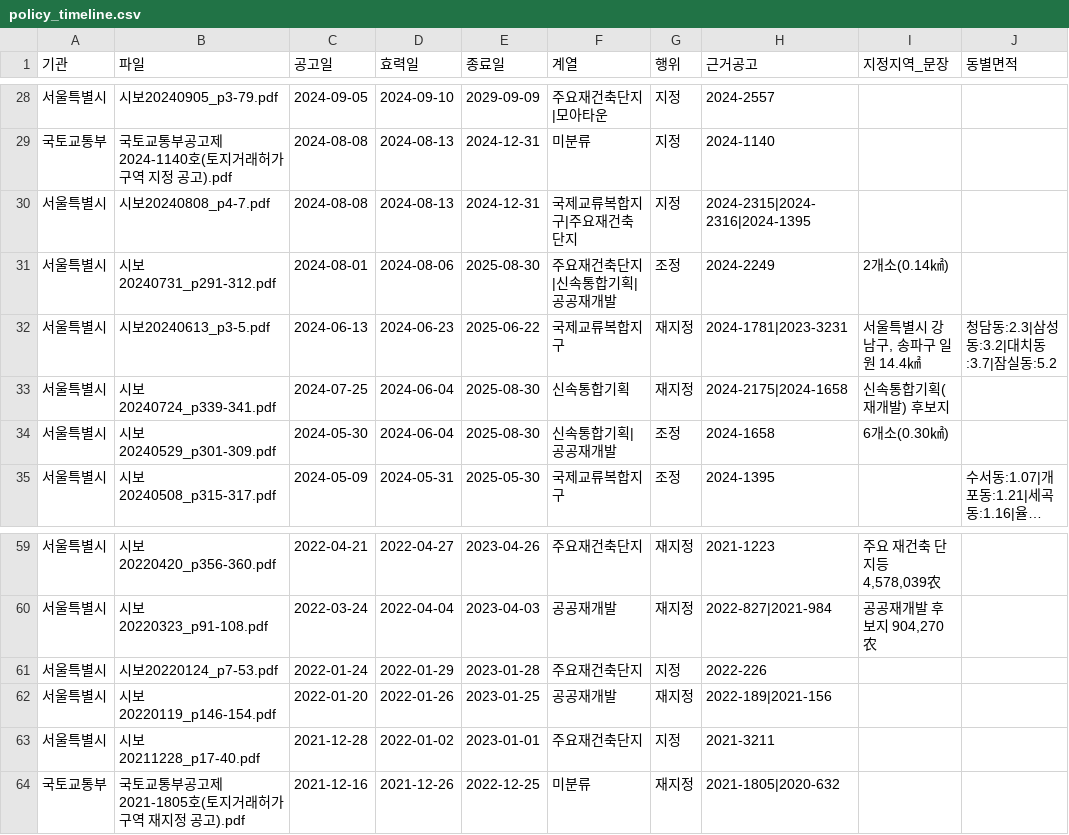
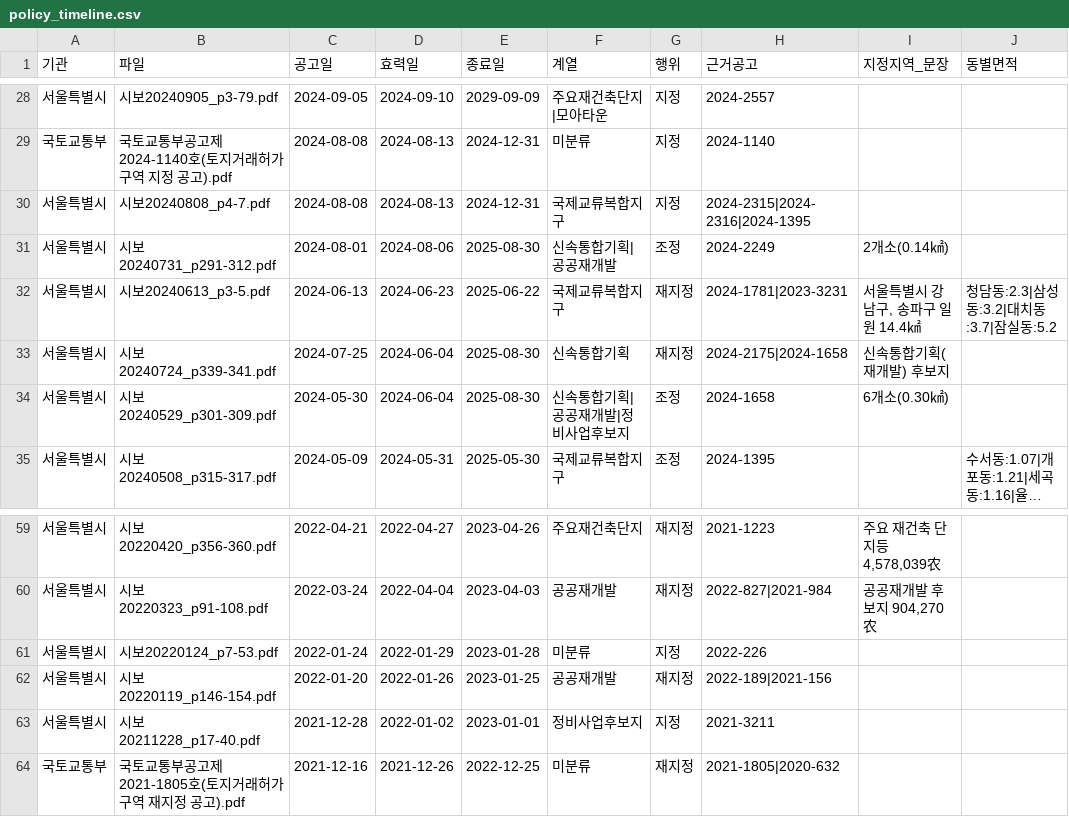
Before and after one commit to cosmicpotato2047/capstone-ltz-causal, a CSV file: data/policy/notices/policy_timeline.csv, drawn as a sheet; only a part is shown, gaps mark what is left out; long unchanged cells end in …; the diff covers the shown part only; the diff names each change by its address in the sheet, - before the commit and + after, or states it on an @@ line.

```diff
--- a/data/policy/notices/policy_timeline.csv
+++ b/data/policy/notices/policy_timeline.csv
-F30 (계열): 국제교류복합지구|주요재건축단지
+F30 (계열): 국제교류복합지구
-F31 (계열): 주요재건축단지|신속통합기획|공공재개발
+F31 (계열): 신속통합기획|공공재개발
-F34 (계열): 신속통합기획|공공재개발
+F34 (계열): 신속통합기획|공공재개발|정비사업후보지
-F61 (계열): 주요재건축단지
+F61 (계열): 미분류
-F63 (계열): 주요재건축단지
+F63 (계열): 정비사업후보지
```
Also changed, not shown: 2 removed rows and 29 edited cells elsewhere in this file, data/policy/notices/zones.csv, 10 other files.
